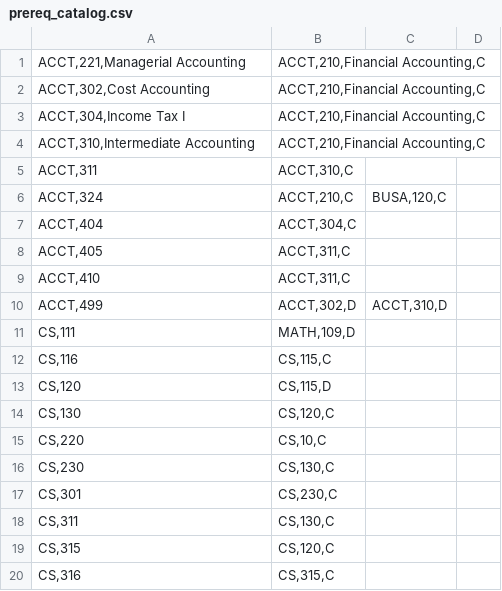
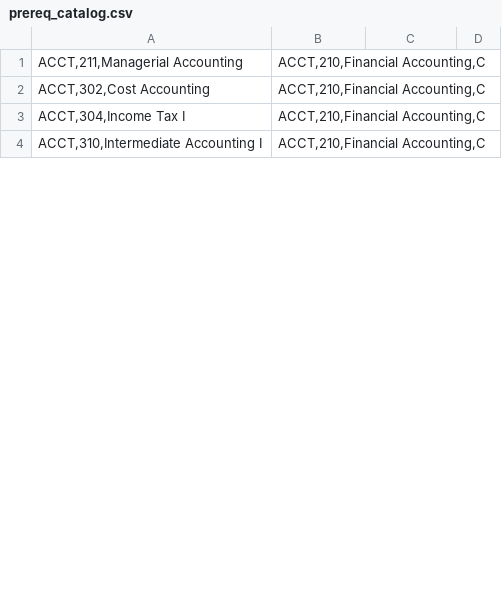
Before and after one commit to kevinshurtzacu/se_project_1, a CSV file: implementation/prereq_catalog.csv, drawn as a sheet; only a part is shown; the diff covers the shown part only.

Commit message:
Updated the csv with course titles. 60% completion

```diff
--- a/implementation/prereq_catalog.csv
+++ b/implementation/prereq_catalog.csv
@@ -1,20 +1,4 @@
-"ACCT,221,Managerial Accounting","ACCT,210,Financial Accounting,C"
+"ACCT,211,Managerial Accounting","ACCT,210,Financial Accounting,C"
 "ACCT,302,Cost Accounting","ACCT,210,Financial Accounting,C"
 "ACCT,304,Income Tax I","ACCT,210,Financial Accounting,C"
-"ACCT,310,Intermediate Accounting","ACCT,210,Financial Accounting,C"
-"ACCT,311","ACCT,310,C"
-"ACCT,324","ACCT,210,C","BUSA,120,C"
-"ACCT,404","ACCT,304,C"
-"ACCT,405","ACCT,311,C"
-"ACCT,410","ACCT,311,C"
-"ACCT,499","ACCT,302,D","ACCT,310,D"
-"CS,111","MATH,109,D"
-"CS,116","CS,115,C"
-"CS,120","CS,115,D"
-"CS,130","CS,120,C"
-"CS,220","CS,10,C"
-"CS,230","CS,130,C"
-"CS,301","CS,230,C"
-"CS,311","CS,130,C"
-"CS,315","CS,120,C"
-"CS,316","CS,315,C"
+"ACCT,310,Intermediate Accounting I","ACCT,210,Financial Accounting,C"
```
Also changed, not shown: 27 added rows and 11 removed rows elsewhere in this file.
